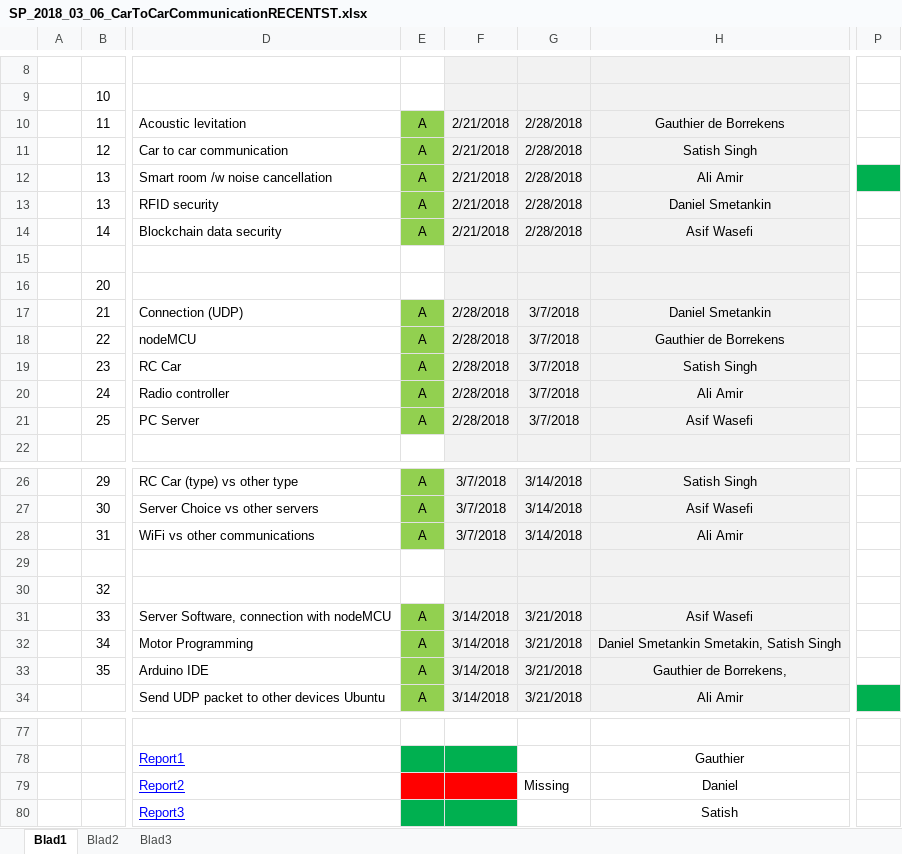
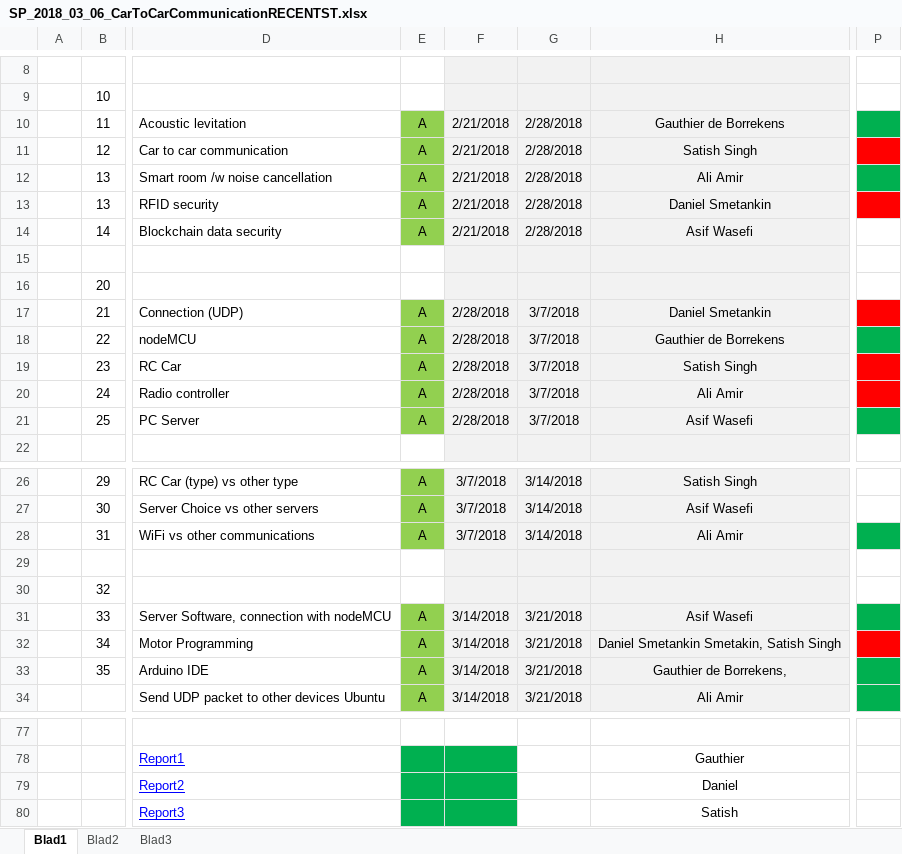
Before and after one commit to gauthierdb/Scientific-Project, an Excel workbook: SP_2018_03_06_CarToCarCommunicationRECENTST.xlsx, sheet Blad1, drawn as a sheet; only a part is shown, gaps mark what is left out; values as stored, in another font and other column widths than the file's, no borders; the diff names each change by its address in the sheet, - before the commit and + after, or states it on an @@ line.

Commit message:
updated Excel

```diff
--- a/SP_2018_03_06_CarToCarCommunicationRECENTST.xlsx (sheet Blad1)
+++ b/SP_2018_03_06_CarToCarCommunicationRECENTST.xlsx (sheet Blad1)
-P10 fill: none
+P10 fill: #00B050
-P11 fill: none
+P11 fill: #FF0000
-P13 fill: none
+P13 fill: #FF0000
-P17 fill: none
+P17 fill: #FF0000
-P18 fill: none
+P18 fill: #00B050
-P19:P20 fill: none
+P19:P20 fill: #FF0000
-P21 fill: none
+P21 fill: #00B050
-P28 fill: none
+P28 fill: #00B050
-P31 fill: none
+P31 fill: #00B050
-P32 fill: none
+P32 fill: #FF0000
-P33 fill: none
+P33 fill: #00B050
-E79:F79 fill: #FF0000
+E79:F79 fill: #00B050
-G79: Missing
+G79: (empty)
```
Also changed, not shown: 4 other files.
